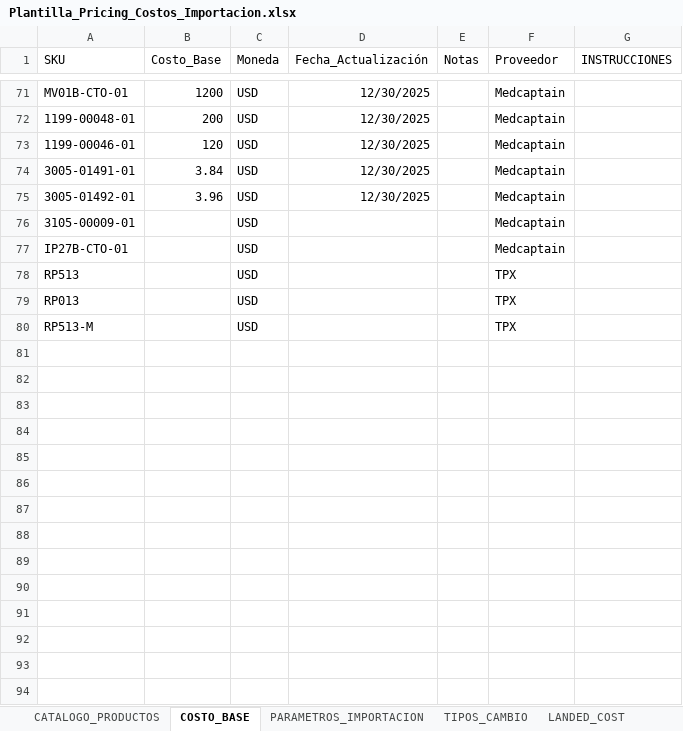
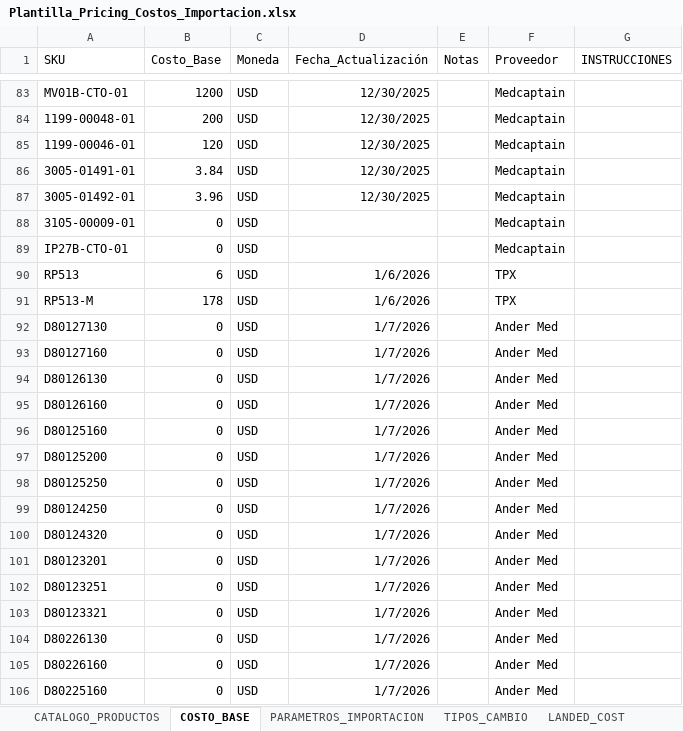
Before and after one commit to kayab23/Base_Costos_PWA, an Excel workbook: Plantilla_Pricing_Costos_Importacion.xlsx, sheet COSTO_BASE, drawn as a sheet; only a part is shown, gaps mark what is left out; values as stored, in another font and other column widths than the file's, no borders; table styles not drawn; removed rows and columns are numbered as before the commit, all else as after; the diff covers the shown part only; the diff names each change by its address in the sheet, - before the commit and + after, or states it on an @@ line.

```diff
--- a/Plantilla_Pricing_Costos_Importacion.xlsx (sheet COSTO_BASE)
+++ b/Plantilla_Pricing_Costos_Importacion.xlsx (sheet COSTO_BASE)
-B88:B89 (Costo_Base): (empty)
+B88:B89 (Costo_Base): 0
-B90 (Costo_Base): (empty)
+B90 (Costo_Base): 6
-D90 (Fecha_Actualización): (empty)
+D90 (Fecha_Actualización): 1/6/2026
-row 79: RP013 |  | USD |  |  | TPX
-B91 (Costo_Base): (empty)
+B91 (Costo_Base): 178
-D91 (Fecha_Actualización): (empty)
+D91 (Fecha_Actualización): 1/6/2026
+row 92: D80127130 | 0 | USD | 1/7/2026 |  | Ander Med
+row 93: D80127160 | 0 | USD | 1/7/2026 |  | Ander Med
+row 94: D80126130 | 0 | USD | 1/7/2026 |  | Ander Med
+row 95: D80126160 | 0 | USD | 1/7/2026 |  | Ander Med
+row 96: D80125160 | 0 | USD | 1/7/2026 |  | Ander Med
+row 97: D80125200 | 0 | USD | 1/7/2026 |  | Ander Med
+row 98: D80125250 | 0 | USD | 1/7/2026 |  | Ander Med
+row 99: D80124250 | 0 | USD | 1/7/2026 |  | Ander Med
+row 100: D80124320 | 0 | USD | 1/7/2026 |  | Ander Med
+row 101: D80123201 | 0 | USD | 1/7/2026 |  | Ander Med
+row 102: D80123251 | 0 | USD | 1/7/2026 |  | Ander Med
+row 103: D80123321 | 0 | USD | 1/7/2026 |  | Ander Med
+row 104: D80226130 | 0 | USD | 1/7/2026 |  | Ander Med
+row 105: D80226160 | 0 | USD | 1/7/2026 |  | Ander Med
+row 106: D80225160 | 0 | USD | 1/7/2026 |  | Ander Med
```
Also changed, not shown: 174 added rows, 2 removed rows and 66 edited cells elsewhere in this sheet, sheet LANDED_COST, sheet CATALOGO_PRODUCTOS, sheet PARAMETROS_IMPORTACION, other sheet tabs, 3 other files.
